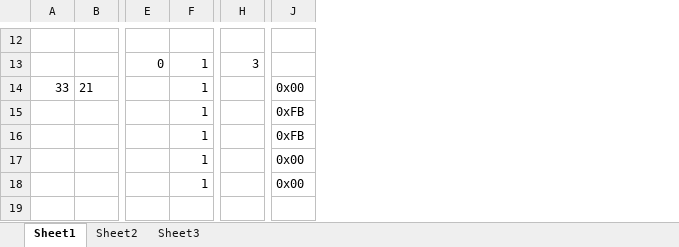
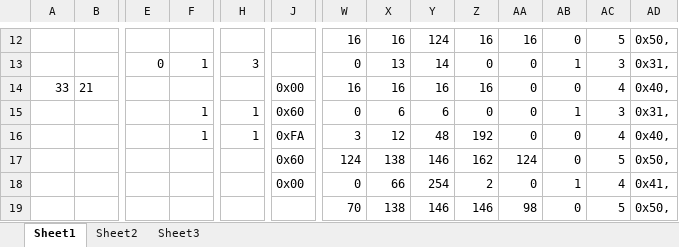
Before and after one commit to MattAtHazmat/Scrolly, an Excel workbook: CharCreator.xlsx, sheet Sheet1, drawn as a sheet; only a part is shown, gaps mark what is left out; values as stored, in another font and other column widths than the file's, no borders; conditional formats not drawn; the diff covers the shown part only; the diff names each change by its address in the sheet, - before the commit and + after, or states it on an @@ line.

```diff
--- a/CharCreator.xlsx (sheet Sheet1)
+++ b/CharCreator.xlsx (sheet Sheet1)
+column W, rows 12-19: 16 | 0 | 16 | 0 | 3 | 124 | 0 | 70
+column X, rows 12-19: 16 | 13 | 16 | 6 | 12 | 138 | 66 | 138
+column Y, rows 12-19: 124 | 14 | 16 | 6 | 48 | 146 | 254 | 146
+column Z, rows 12-19: 16 | 0 | 16 | 0 | 192 | 162 | 2 | 146
+column AA, rows 12-19: 16 | 0 | 0 | 0 | 0 | 124 | 0 | 98
+column AB, rows 12-19: 0 | 1 | 0 | 1 | 0 | 0 | 1 | 0
+column AC, rows 12-19: 5 | 3 | 4 | 3 | 4 | 5 | 4 | 5
+column AD, rows 12-19: 0x50, | 0x31, | 0x40, | 0x31, | 0x40, | 0x50, | 0x41, | 0x50,
-F14: 1
+F14: (empty)
-H15:H16: (empty)
+H15:H16: 1
-J15: 0xFB
+J15: 0x60
-J16: 0xFB
+J16: 0xFA
-F17:F18: 1
+F17:F18: (empty)
-J17: 0x00
+J17: 0x60
```
Also changed, not shown: 20 edited cells elsewhere in this sheet, sheet Sheet2, 8 other files.
